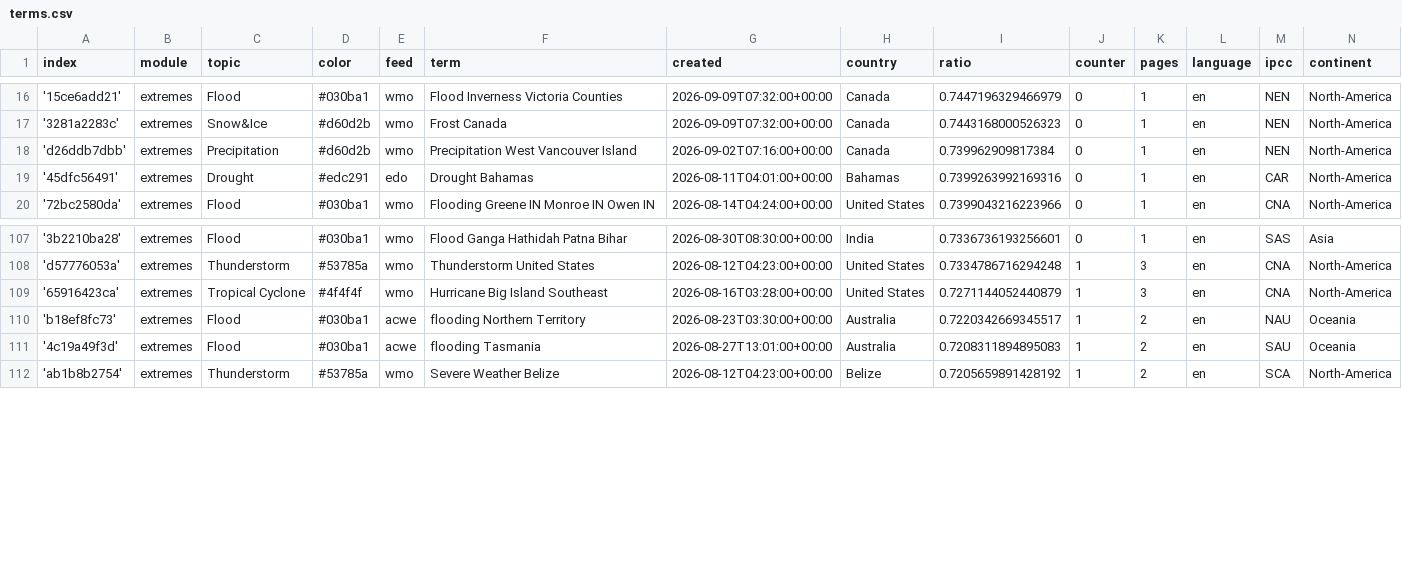
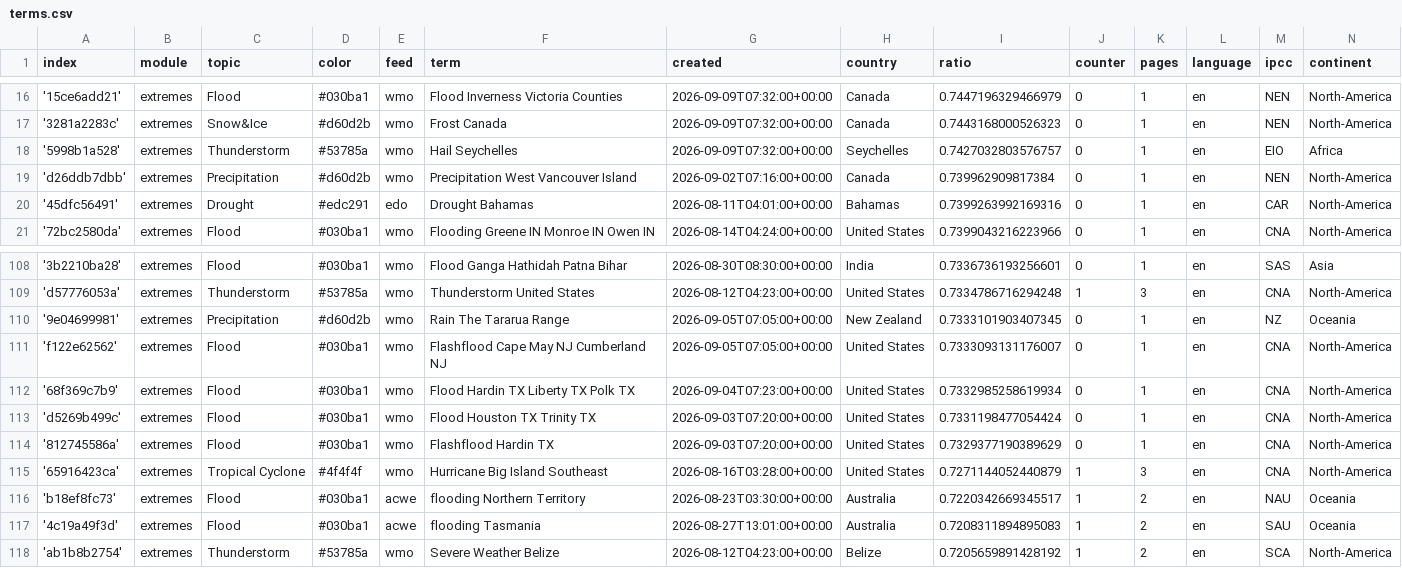
Before and after one commit to picawe-news/englishExtremes, a CSV file: terms.csv, drawn as a sheet; only a part is shown, gaps mark what is left out; the diff names each change by its address in the sheet, - before the commit and + after, or states it on an @@ line.

Commit message:
Commit from GitHub Actions (import:0.0)

```diff
--- a/terms.csv
+++ b/terms.csv
+row 18: '5998b1a528' | extremes | Thunderstorm | #53785a | wmo | Hail Seychelles | 2026-09-09T07:32:00+00:00 | Seychelles | 0.7427032803576757 | 0 | 1 | en | EIO | Africa
+row 110: '9e04699981' | extremes | Precipitation | #d60d2b | wmo | Rain The Tararua Range | 2026-09-05T07:05:00+00:00 | New Zealand | 0.7333101903407345 | 0 | 1 | en | NZ | Oceania
+row 111: 'f122e62562' | extremes | Flood | #030ba1 | wmo | Flashflood Cape May NJ Cumberland NJ | 2026-09-05T07:05:00+00:00 | United States | 0.7333093131176007 | 0 | 1 | en | CNA | North-America
+row 112: '68f369c7b9' | extremes | Flood | #030ba1 | wmo | Flood Hardin TX Liberty TX Polk TX | 2026-09-04T07:23:00+00:00 | United States | 0.7332985258619934 | 0 | 1 | en | CNA | North-America
+row 113: 'd5269b499c' | extremes | Flood | #030ba1 | wmo | Flood Houston TX Trinity TX | 2026-09-03T07:20:00+00:00 | United States | 0.7331198477054424 | 0 | 1 | en | CNA | North-America
+row 114: '812745586a' | extremes | Flood | #030ba1 | wmo | Flashflood Hardin TX | 2026-09-03T07:20:00+00:00 | United States | 0.7329377190389629 | 0 | 1 | en | CNA | North-America
```
